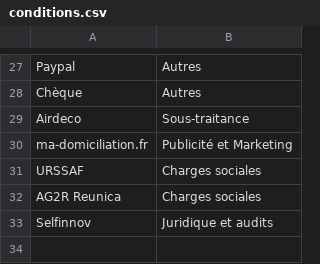
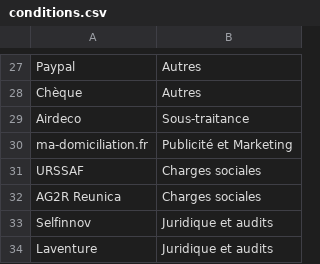
Before and after one commit to rondondaniel/python-pdfread-bankstatement, a CSV file: conditions.csv, drawn as a sheet; only a part is shown, gaps mark what is left out; the diff names each change by its address in the sheet, - before the commit and + after, or states it on an @@ line.

Commit message:
Updates on tablefinder.py

```diff
--- a/conditions.csv
+++ b/conditions.csv
+row 34: Laventure | Juridique et audits
```
Also changed, not shown: 1 other file.
